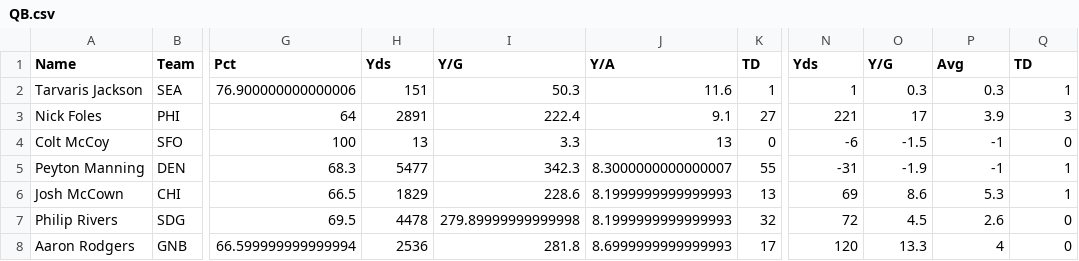
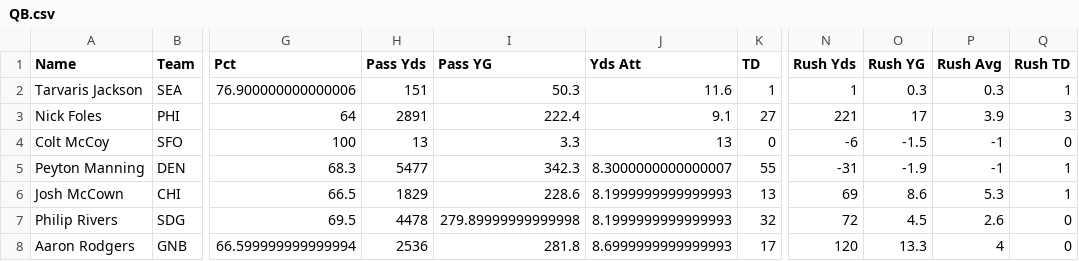
Before and after one commit to bjlange/revenge, a CSV file: data/2013/QB.csv, drawn as a sheet; only a part is shown, gaps mark what is left out; the diff names each change by its address in the sheet, - before the commit and + after, or states it on an @@ line.

```diff
--- a/data/2013/QB.csv
+++ b/data/2013/QB.csv
-H1: Yds
+H1: Pass Yds
-I1: Y/G
+I1: Pass YG
-J1: Y/A
+J1: Yds Att
-N1: Yds
+N1: Rush Yds
-O1: Y/G
+O1: Rush YG
-P1: Avg
+P1: Rush Avg
-Q1: TD
+Q1: Rush TD
```
Also changed, not shown: data/2013/RB.csv, data/2013/TE.csv, 1 other file.
